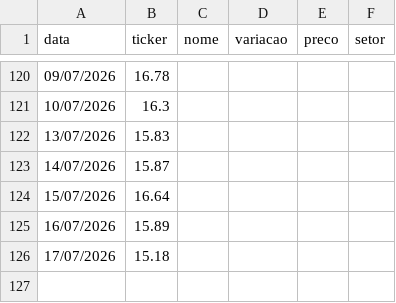
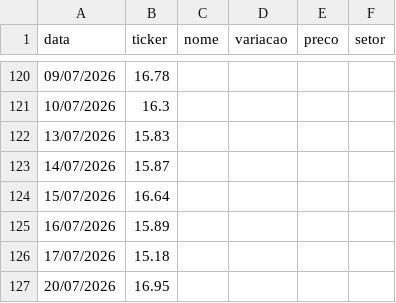
Before and after one commit to csobreiro/Itisinvest, a CSV file: historico.csv, drawn as a sheet; only a part is shown, gaps mark what is left out.

```diff
--- a/historico.csv
+++ b/historico.csv
@@ -126 +126,2 @@ data,ticker,nome,variacao,preco,setor
 17/07/2026,15.18
+20/07/2026,16.95
```
